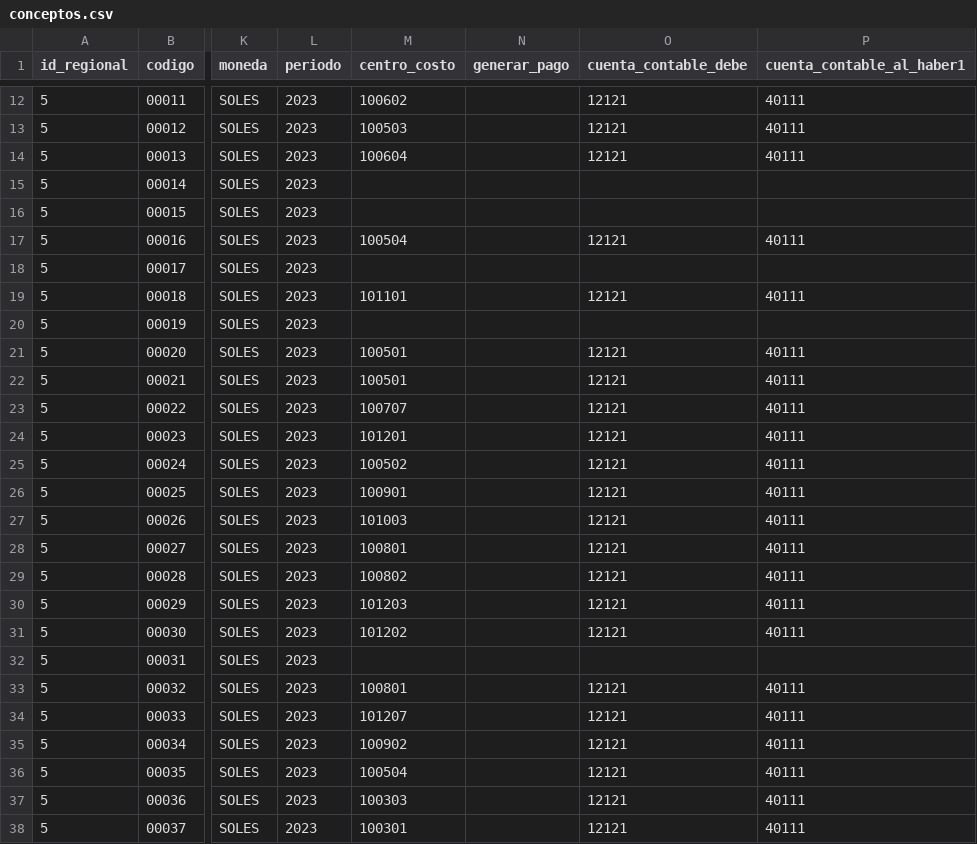
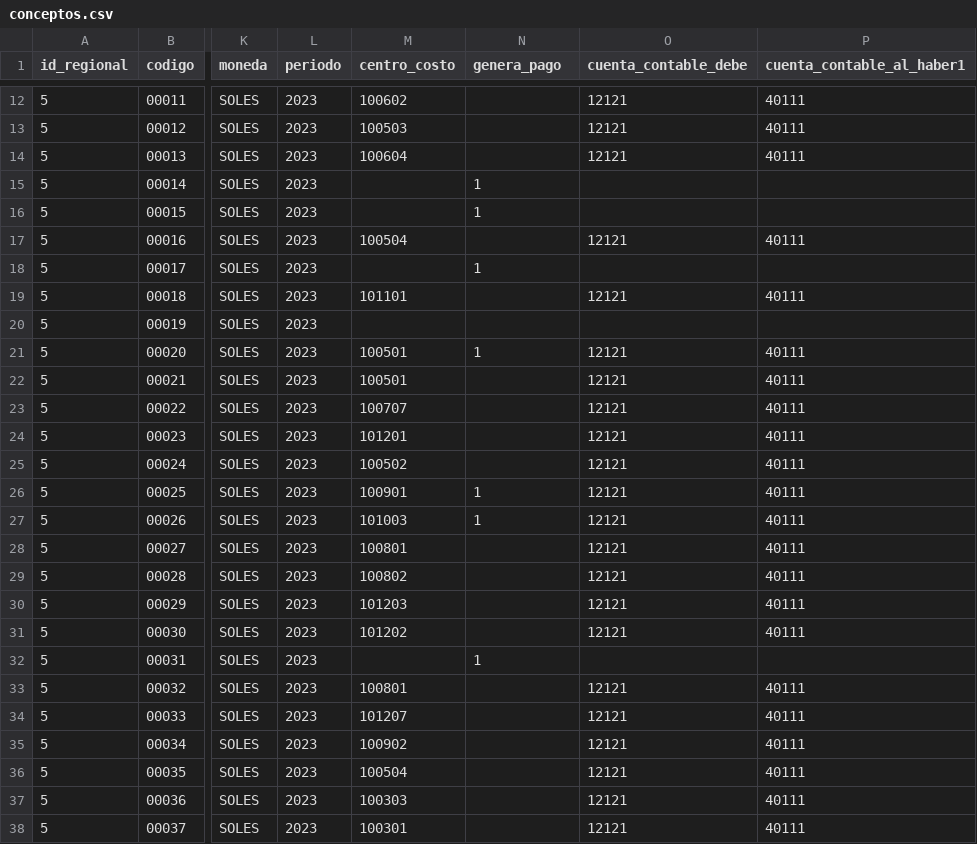
Before and after one commit to cbtic/sigcap, a CSV file: database/seeders/csv/conceptos.csv, drawn as a sheet; only a part is shown, gaps mark what is left out; the diff covers the shown part only; the diff names each change by its address in the sheet, - before the commit and + after, or states it on an @@ line.

```diff
--- a/database/seeders/csv/conceptos.csv
+++ b/database/seeders/csv/conceptos.csv
-N1: generar_pago
+N1: genera_pago
-N15:N16 (genera_pago): (empty)
+N15:N16 (genera_pago): 1
-N18 (genera_pago): (empty)
+N18 (genera_pago): 1
-N21 (genera_pago): (empty)
+N21 (genera_pago): 1
-N26:N27 (genera_pago): (empty)
+N26:N27 (genera_pago): 1
-N32 (genera_pago): (empty)
+N32 (genera_pago): 1
```
Also changed, not shown: 11 edited cells elsewhere in this file, database/seeders/csv/tipo_conceptos.csv, 2 other files.
